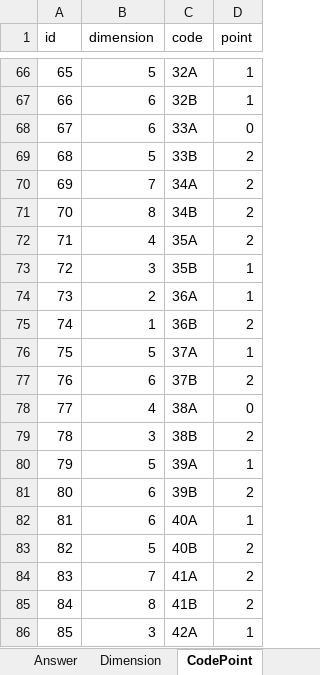
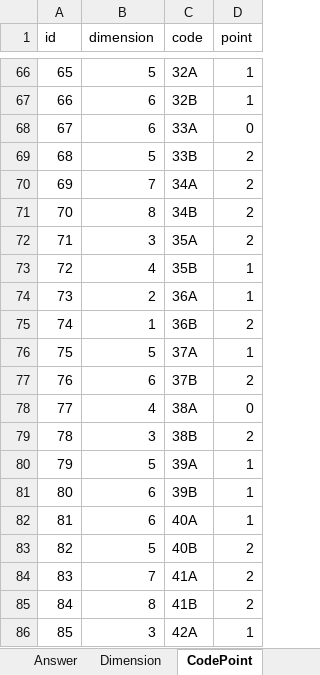
Before and after one commit to KalaboonMan/ProjectMbti, an Excel workbook: question_new.xlsx, sheet CodePoint, drawn as a sheet; only a part is shown, gaps mark what is left out; values as stored, in another font and other column widths than the file's, no borders; table styles not drawn; the diff names each change by its address in the sheet, - before the commit and + after, or states it on an @@ line.

```diff
--- a/question_new.xlsx (sheet CodePoint)
+++ b/question_new.xlsx (sheet CodePoint)
-B72 (dimension): 4
+B72 (dimension): 3
-B73 (dimension): 3
+B73 (dimension): 4
-D81 (point): 2
+D81 (point): 1
```
Also changed, not shown: sheet UserAnswer, sheet Answer, sheet Question, other sheet tabs, 7 other files.
